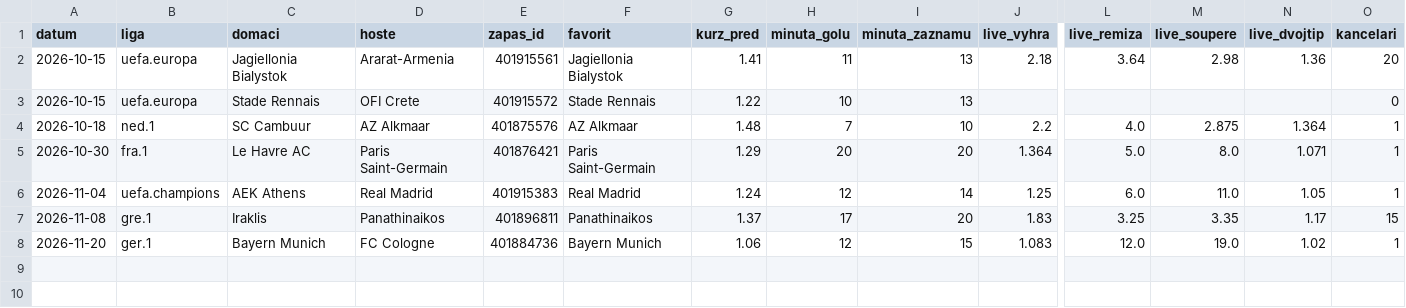
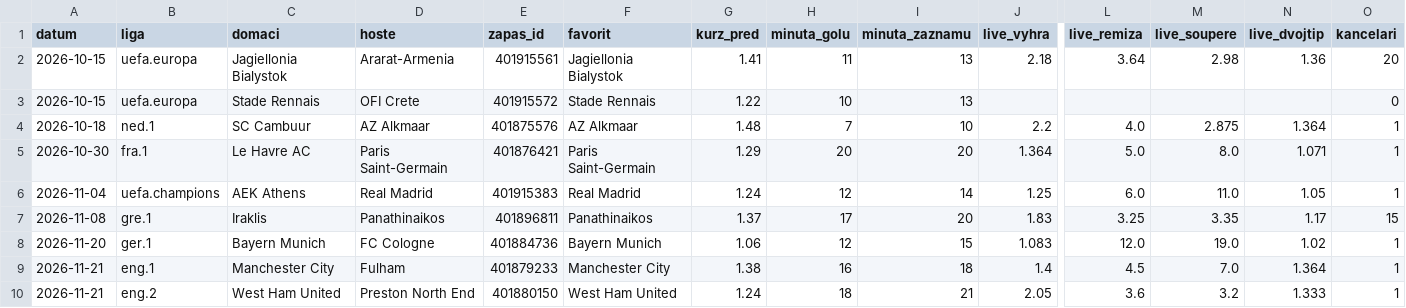
Before and after one commit to Wampec/bet-agent, a CSV file: hlidac_pripady.csv, drawn as a sheet; only a part is shown, gaps mark what is left out; rows hold the shown columns only; the diff names each change by its address in the sheet, - before the commit and + after, or states it on an @@ line.

```diff
--- a/hlidac_pripady.csv
+++ b/hlidac_pripady.csv
+row 9: 2026-11-21 | eng.1 | Manchester City | Fulham | 401879233 | Manchester City | 1.38 | 16 | 18 | 1.4 | 4.5 | 7.0 | 1.364 | 1
+row 10: 2026-11-21 | eng.2 | West Ham United | Preston North End | 401880150 | West Ham United | 1.24 | 18 | 21 | 2.05 | 3.6 | 3.2 | 1.333 | 1
```
Also changed, not shown: 1 other file.
